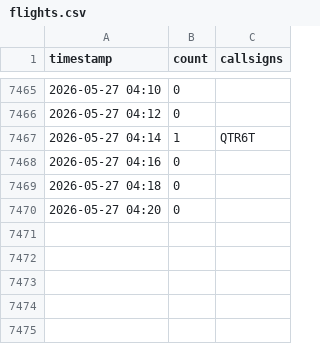
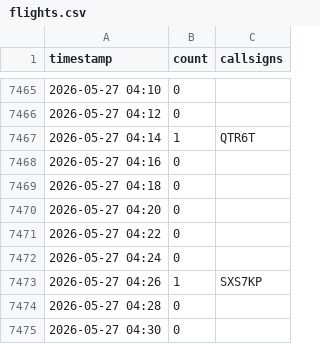
Before and after one commit to chwojka/bobingen-tracker, a CSV file: data/flights.csv, drawn as a sheet; only a part is shown, gaps mark what is left out; the diff names each change by its address in the sheet, - before the commit and + after, or states it on an @@ line.

Commit message:
Update: 2026-05-27 04:30 UTC

```diff
--- a/data/flights.csv
+++ b/data/flights.csv
+row 7471: 2026-05-27 04:22 | 0
+row 7472: 2026-05-27 04:24 | 0
+row 7473: 2026-05-27 04:26 | 1 | SXS7KP
+row 7474: 2026-05-27 04:28 | 0
+row 7475: 2026-05-27 04:30 | 0
```
